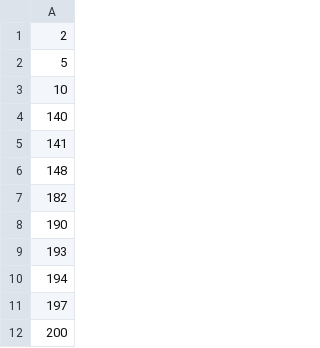
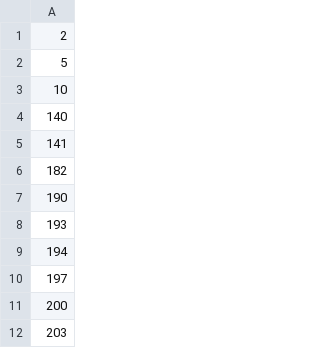
Before and after one commit to JOlivier92/Dotify, a CSV file: db/songIds.csv, drawn as a sheet; only a part is shown; the shorter side is filled out with more unchanged rows; the diff names each change by its address in the sheet, - before the commit and + after, or states it on an @@ line.

```diff
--- a/db/songIds.csv
+++ b/db/songIds.csv
-row 6: 148
```
Also changed, not shown: 6 other files.
